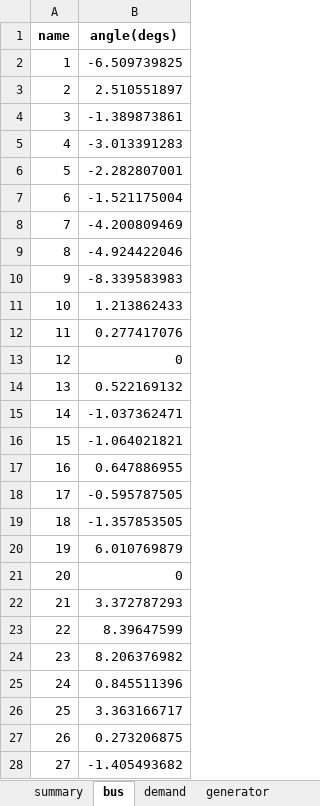
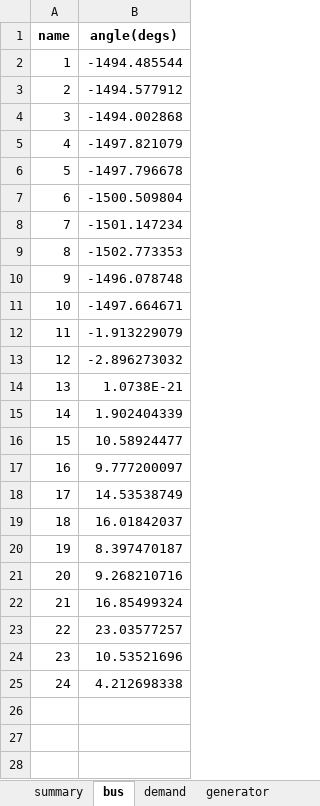
Before and after one commit to bukhsh/oats, an Excel workbook: results/results.xlsx, sheet bus, drawn as a sheet; only a part is shown; values as stored, in another font and other column widths than the file's, no borders; the diff covers the shown part only; the diff names each change by its address in the sheet, - before the commit and + after, or states it on an @@ line.

```diff
--- a/results/results.xlsx (sheet bus)
+++ b/results/results.xlsx (sheet bus)
-B2 (angle(degs)): -6.509739825
+B2 (angle(degs)): -1494.485544
-B3 (angle(degs)): 2.510551897
+B3 (angle(degs)): -1494.577912
-B4 (angle(degs)): -1.389873861
+B4 (angle(degs)): -1494.002868
-B5 (angle(degs)): -3.013391283
+B5 (angle(degs)): -1497.821079
-B6 (angle(degs)): -2.282807001
+B6 (angle(degs)): -1497.796678
-B7 (angle(degs)): -1.521175004
+B7 (angle(degs)): -1500.509804
-B8 (angle(degs)): -4.200809469
+B8 (angle(degs)): -1501.147234
-B9 (angle(degs)): -4.924422046
+B9 (angle(degs)): -1502.773353
-B10 (angle(degs)): -8.339583983
+B10 (angle(degs)): -1496.078748
-B11 (angle(degs)): 1.213862433
+B11 (angle(degs)): -1497.664671
-B12 (angle(degs)): 0.277417076
+B12 (angle(degs)): -1.913229079
-B13 (angle(degs)): 0
+B13 (angle(degs)): -2.896273032
-B14 (angle(degs)): 0.522169132
+B14 (angle(degs)): 1.0738E-21
-B15 (angle(degs)): -1.037362471
+B15 (angle(degs)): 1.902404339
-B16 (angle(degs)): -1.064021821
+B16 (angle(degs)): 10.58924477
-B17 (angle(degs)): 0.647886955
+B17 (angle(degs)): 9.777200097
-B18 (angle(degs)): -0.595787505
+B18 (angle(degs)): 14.53538749
-B19 (angle(degs)): -1.357853505
+B19 (angle(degs)): 16.01842037
-B20 (angle(degs)): 6.010769879
+B20 (angle(degs)): 8.397470187
-B21 (angle(degs)): 0
+B21 (angle(degs)): 9.268210716
-B22 (angle(degs)): 3.372787293
+B22 (angle(degs)): 16.85499324
-B23 (angle(degs)): 8.39647599
+B23 (angle(degs)): 23.03577257
-B24 (angle(degs)): 8.206376982
+B24 (angle(degs)): 10.53521696
-B25 (angle(degs)): 0.845511396
+B25 (angle(degs)): 4.212698338
-row 26: 25 | 3.363166717
-row 27: 26 | 0.273206875
-row 28: 27 | -1.405493682
```
Also changed, not shown: 12 removed rows elsewhere in this sheet, sheet branch, sheet generator, sheet demand, sheet transformer, sheet summary, 5 other files.
